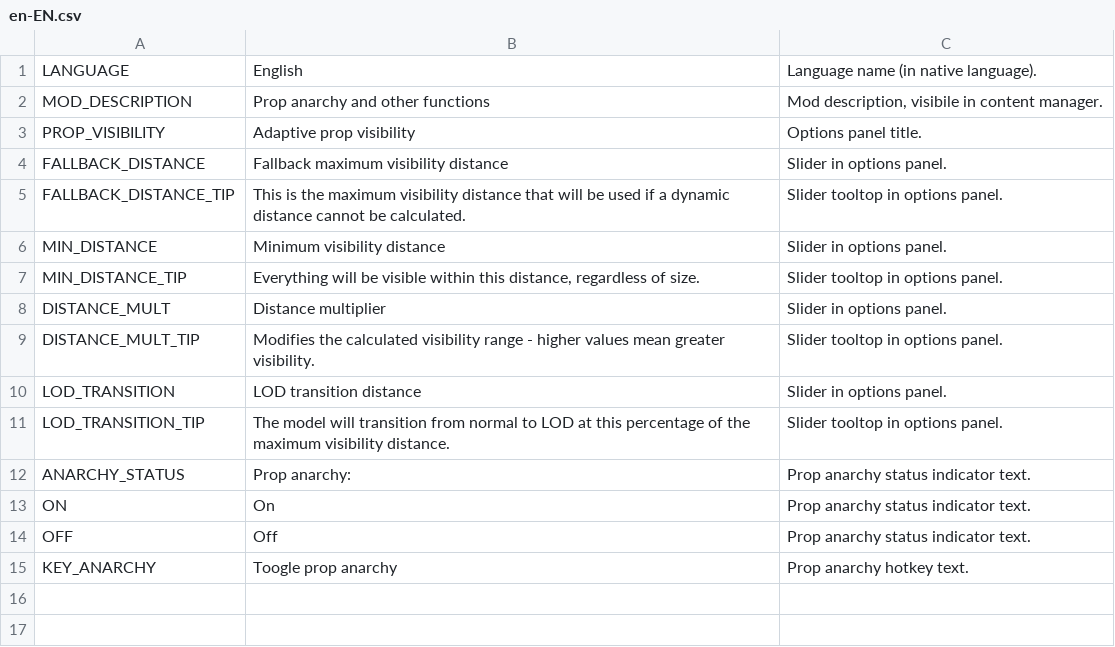
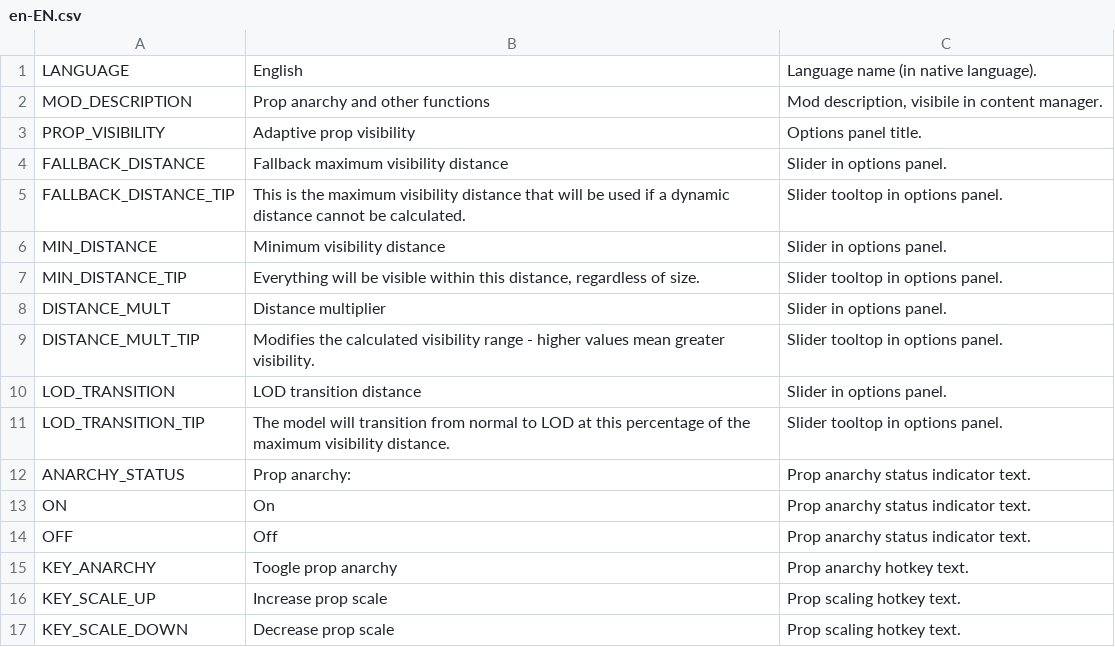
Before and after one commit to algernon-A/PropControl, a CSV file: Translations/en-EN.csv, drawn as a sheet; the diff names each change by its address in the sheet, - before the commit and + after, or states it on an @@ line.

Commit message:
Make scaling keys configurable.

```diff
--- a/Translations/en-EN.csv
+++ b/Translations/en-EN.csv
+row 16: KEY_SCALE_UP | Increase prop scale | Prop scaling hotkey text.
+row 17: KEY_SCALE_DOWN | Decrease prop scale | Prop scaling hotkey text.
```
Also changed, not shown: 3 other files.
